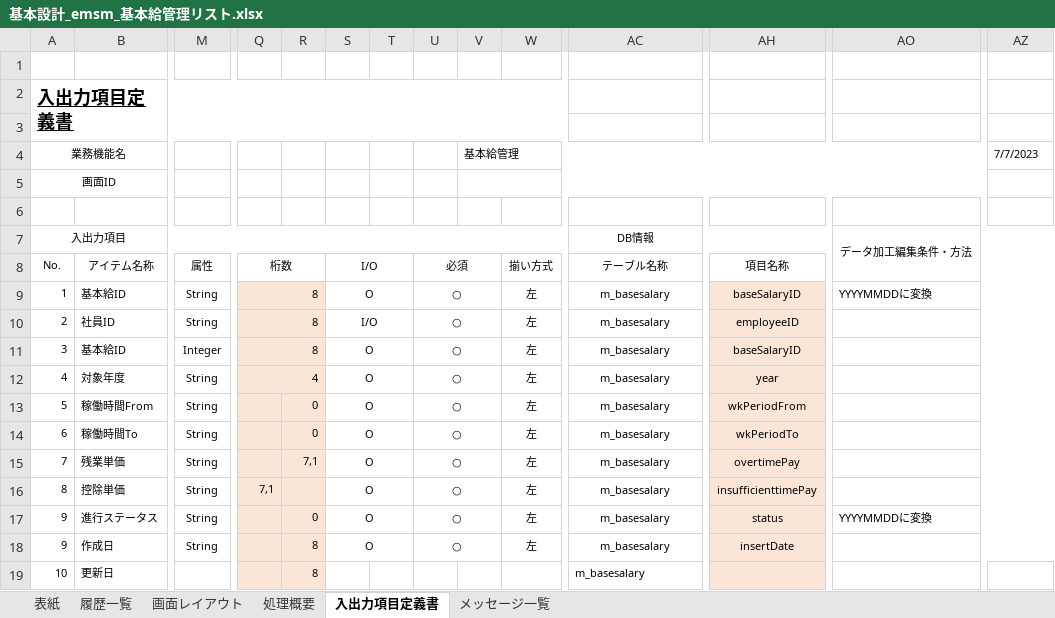
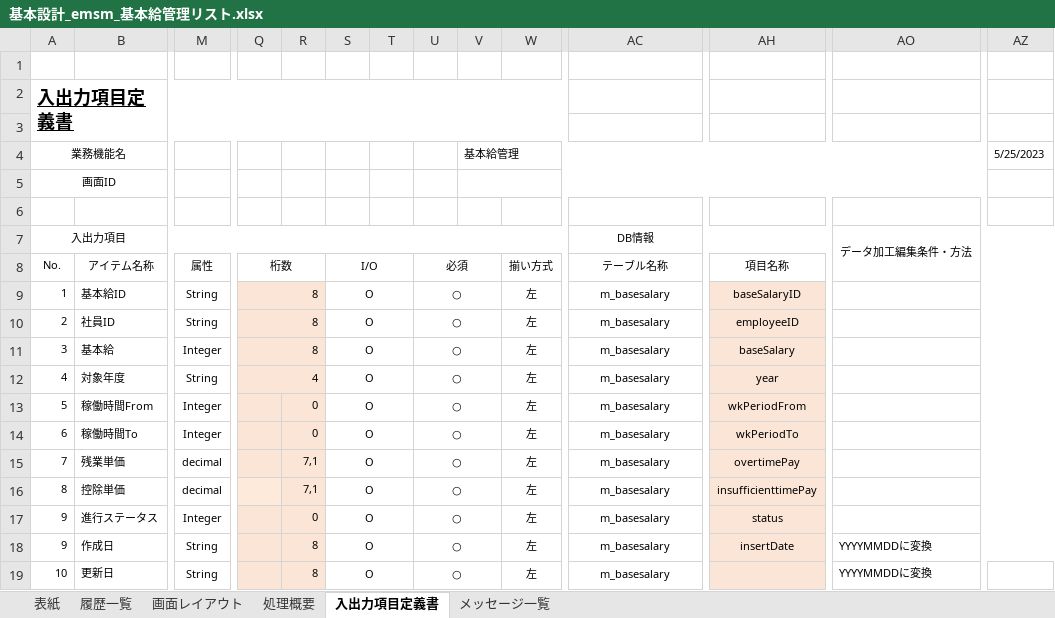
Before and after one commit to softtechSoft/emsm, an Excel workbook: DOC/基本設計/基本設計_emsm_基本給管理リスト.xlsx, sheet 入出力項目定義書, drawn as a sheet; only a part is shown, gaps mark what is left out; values as stored, in another font and other column widths than the file's, no borders; the diff covers the shown part only; the diff names each change by its address in the sheet, - before the commit and + after, or states it on an @@ line.

```diff
--- a/DOC/基本設計/基本設計_emsm_基本給管理リスト.xlsx (sheet 入出力項目定義書)
+++ b/DOC/基本設計/基本設計_emsm_基本給管理リスト.xlsx (sheet 入出力項目定義書)
-AZ4: 7/7/2023
+AZ4: 5/25/2023
-AO9: YYYYMMDDに変換
+AO9: (empty)
-S10: I/O
+S10: O
-B11: 基本給ID
+B11: 基本給
-AH11: baseSalaryID
+AH11: baseSalary
-M13:M14: String
+M13:M14: Integer
-M15:M16: String
+M15:M16: decimal
-Q16: 7,1
+Q16: (empty)
-R16: (empty)
+R16: 7,1
-M17: String
+M17: Integer
-AO17: YYYYMMDDに変換
+AO17: (empty)
-AO18:AO19: (empty)
+AO18:AO19: YYYYMMDDに変換
-M19: (empty)
+M19: String
+M19:P19 merged
-S19: (empty)
+S19: O
+S19:T19 merged
-U19: (empty)
+U19: ○
+U19:V19 merged
-W19: (empty)
+W19: 左
+W19:X19 merged
-AC19 alignment: left
+AC19 alignment: center
+AC19:AG19 merged
```
Also changed, not shown: cell formats elsewhere in this sheet, sheet 処理概要, sheet 画面レイアウト, sheet メッセージ一覧, charts or pictures, DOC/基本設計/基本設計_emsm_基本給機能更新しゃ.xlsx.
